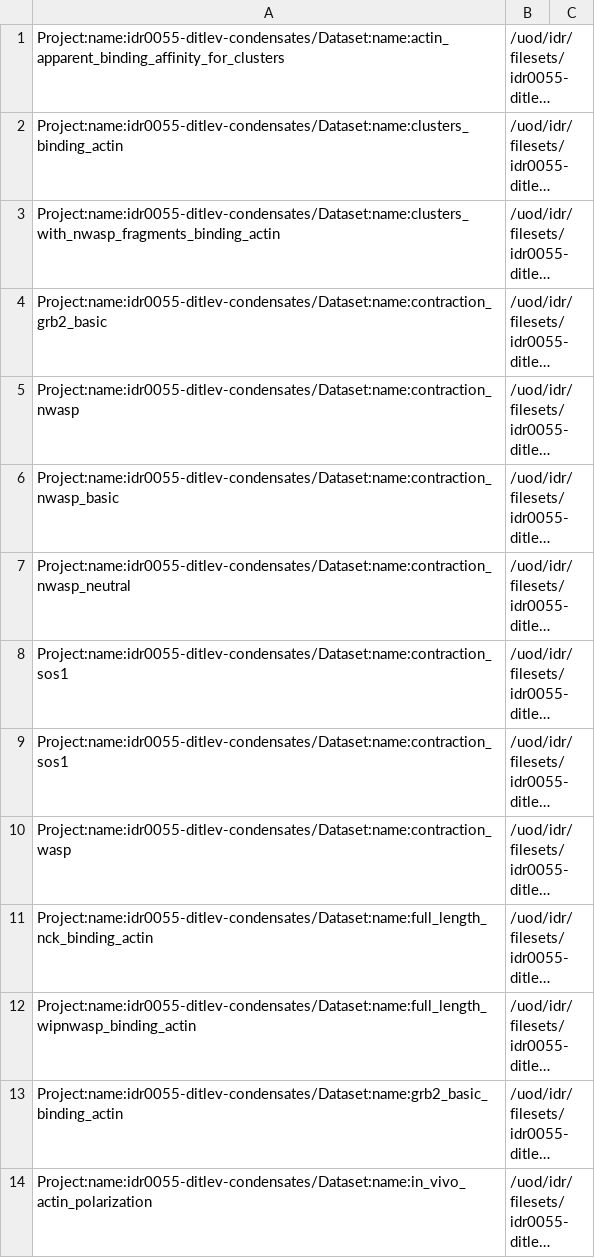
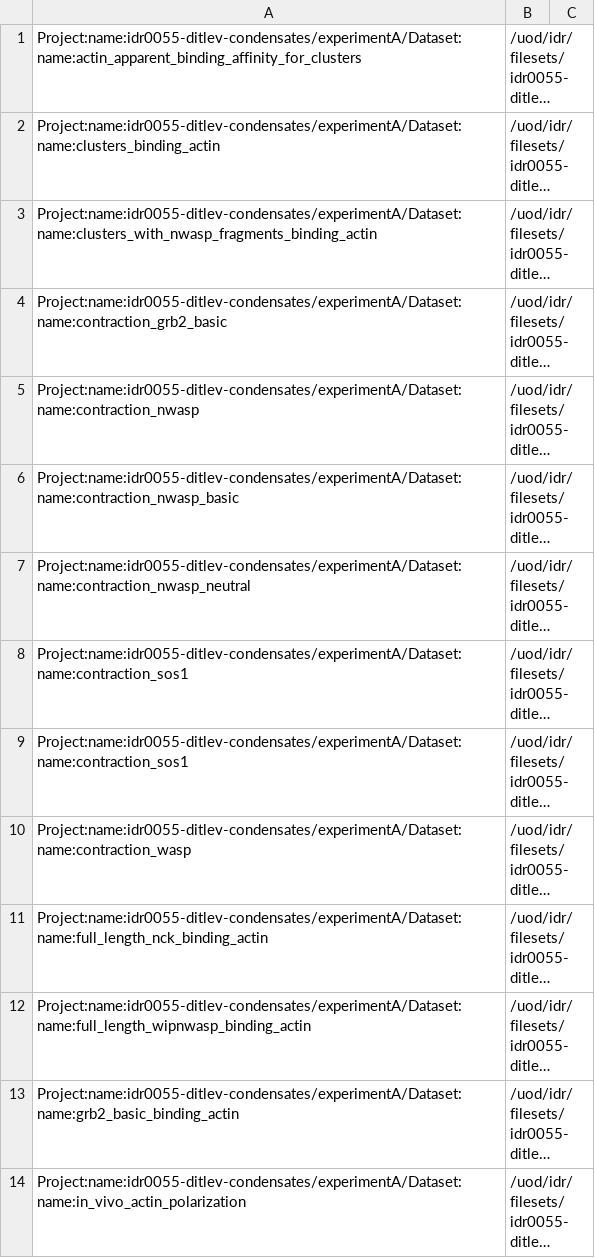
Before and after one commit to sbesson/idr0055-ditlev-condensates, a TSV file: experimentA/idr0055-experimentA-filePaths.tsv, drawn as a sheet; only a part is shown; long unchanged cells end in …; the diff covers the shown part only; the diff names each change by its address in the sheet, - before the commit and + after, or states it on an @@ line.

Commit message:
Fix project name

```diff
--- a/experimentA/idr0055-experimentA-filePaths.tsv
+++ b/experimentA/idr0055-experimentA-filePaths.tsv
-A1: Project:name:idr0055-ditlev-condensates/Dataset:name:actin_apparent_binding_affinity_for_clusters
+A1: Project:name:idr0055-ditlev-condensates/experimentA/Dataset:name:actin_apparent_binding_affinity_for_clusters
-A2: Project:name:idr0055-ditlev-condensates/Dataset:name:clusters_binding_actin
+A2: Project:name:idr0055-ditlev-condensates/experimentA/Dataset:name:clusters_binding_actin
-A3: Project:name:idr0055-ditlev-condensates/Dataset:name:clusters_with_nwasp_fragments_binding_actin
+A3: Project:name:idr0055-ditlev-condensates/experimentA/Dataset:name:clusters_with_nwasp_fragments_binding_actin
-A4: Project:name:idr0055-ditlev-condensates/Dataset:name:contraction_grb2_basic
+A4: Project:name:idr0055-ditlev-condensates/experimentA/Dataset:name:contraction_grb2_basic
-A5: Project:name:idr0055-ditlev-condensates/Dataset:name:contraction_nwasp
+A5: Project:name:idr0055-ditlev-condensates/experimentA/Dataset:name:contraction_nwasp
-A6: Project:name:idr0055-ditlev-condensates/Dataset:name:contraction_nwasp_basic
+A6: Project:name:idr0055-ditlev-condensates/experimentA/Dataset:name:contraction_nwasp_basic
-A7: Project:name:idr0055-ditlev-condensates/Dataset:name:contraction_nwasp_neutral
+A7: Project:name:idr0055-ditlev-condensates/experimentA/Dataset:name:contraction_nwasp_neutral
-A8:A9: Project:name:idr0055-ditlev-condensates/Dataset:name:contraction_sos1
+A8:A9: Project:name:idr0055-ditlev-condensates/experimentA/Dataset:name:contraction_sos1
-A10: Project:name:idr0055-ditlev-condensates/Dataset:name:contraction_wasp
+A10: Project:name:idr0055-ditlev-condensates/experimentA/Dataset:name:contraction_wasp
-A11: Project:name:idr0055-ditlev-condensates/Dataset:name:full_length_nck_binding_actin
+A11: Project:name:idr0055-ditlev-condensates/experimentA/Dataset:name:full_length_nck_binding_actin
-A12: Project:name:idr0055-ditlev-condensates/Dataset:name:full_length_wipnwasp_binding_actin
+A12: Project:name:idr0055-ditlev-condensates/experimentA/Dataset:name:full_length_wipnwasp_binding_actin
-A13: Project:name:idr0055-ditlev-condensates/Dataset:name:grb2_basic_binding_actin
+A13: Project:name:idr0055-ditlev-condensates/experimentA/Dataset:name:grb2_basic_binding_actin
-A14: Project:name:idr0055-ditlev-condensates/Dataset:name:in_vivo_actin_polarization
+A14: Project:name:idr0055-ditlev-condensates/experimentA/Dataset:name:in_vivo_actin_polarization
```
Also changed, not shown: 19 edited cells elsewhere in this file.
